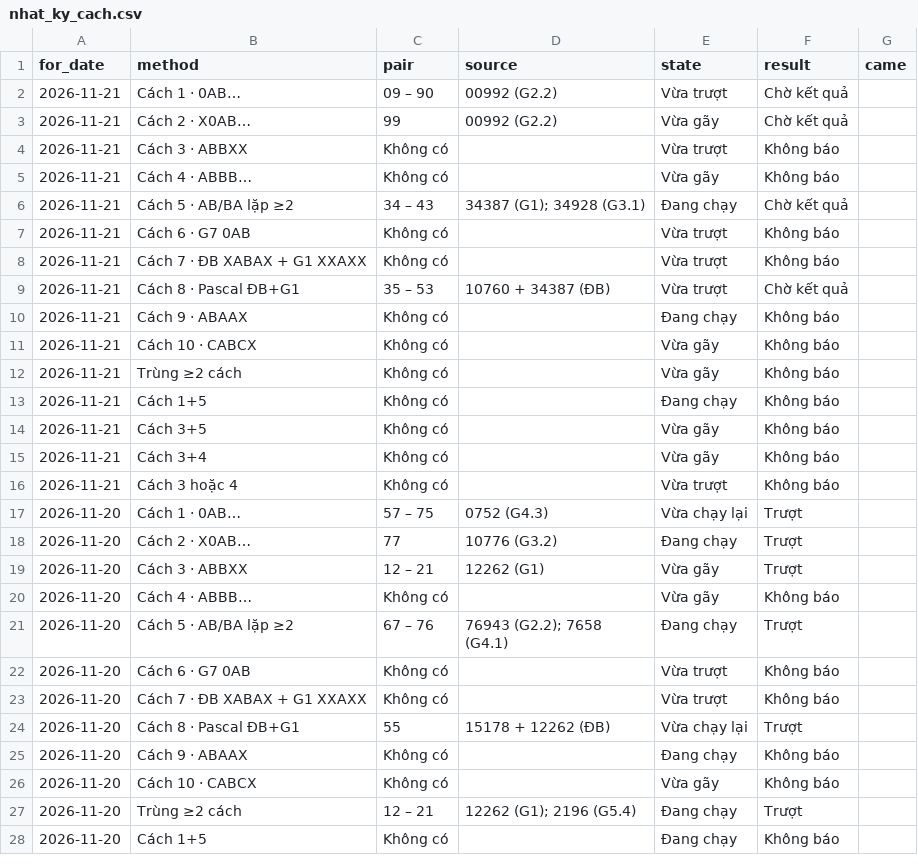
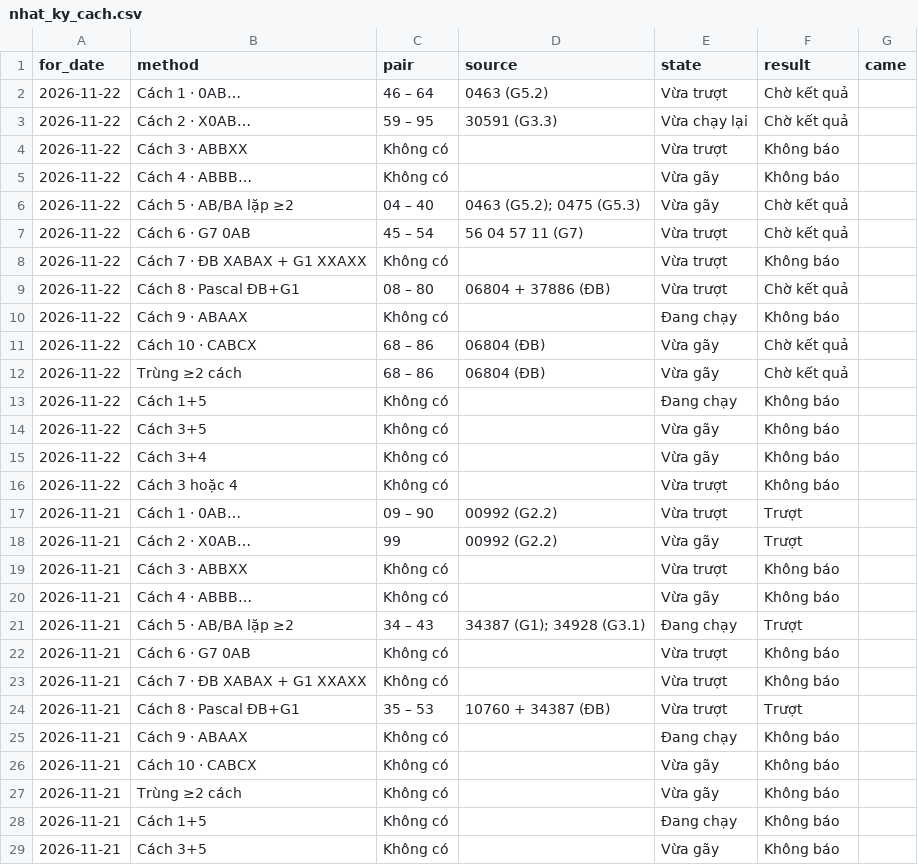
Before and after one commit to chutieuhamchoi/Nghiencuu, a CSV file: xsmb/data/nhat_ky_cach.csv, drawn as a sheet; only a part is shown; the shorter side is filled out with more unchanged rows.

```diff
--- a/xsmb/data/nhat_ky_cach.csv
+++ b/xsmb/data/nhat_ky_cach.csv
@@ -1,10 +1,25 @@
 for_date,method,pair,source,state,result,came
-2026-11-21,Cách 1 · 0AB…,09 – 90,00992 (G2.2),Vừa trượt,Chờ kết quả,
-2026-11-21,Cách 2 · X0AB…,99,00992 (G2.2),Vừa gãy,Chờ kết quả,
+2026-11-22,Cách 1 · 0AB…,46 – 64,0463 (G5.2),Vừa trượt,Chờ kết quả,
+2026-11-22,Cách 2 · X0AB…,59 – 95,30591 (G3.3),Vừa chạy lại,Chờ kết quả,
+2026-11-22,Cách 3 · ABBXX,Không có,,Vừa trượt,Không báo,
+2026-11-22,Cách 4 · ABBB…,Không có,,Vừa gãy,Không báo,
+2026-11-22,Cách 5 · AB/BA lặp ≥2,04 – 40,0463 (G5.2); 0475 (G5.3),Vừa gãy,Chờ kết quả,
+2026-11-22,Cách 6 · G7 0AB,45 – 54,56 04 57 11 (G7),Vừa trượt,Chờ kết quả,
+2026-11-22,Cách 7 · ĐB XABAX + G1 XXAXX,Không có,,Vừa trượt,Không báo,
+2026-11-22,Cách 8 · Pascal ĐB+G1,08 – 80,06804 + 37886 (ĐB),Vừa trượt,Chờ kết quả,
+2026-11-22,Cách 9 · ABAAX,Không có,,Đang chạy,Không báo,
+2026-11-22,Cách 10 · CABCX,68 – 86,06804 (ĐB),Vừa gãy,Chờ kết quả,
+2026-11-22,Trùng ≥2 cách,68 – 86,06804 (ĐB),Vừa gãy,Chờ kết quả,
+2026-11-22,Cách 1+5,Không có,,Đang chạy,Không báo,
+2026-11-22,Cách 3+5,Không có,,Vừa gãy,Không báo,
+2026-11-22,Cách 3+4,Không có,,Vừa gãy,Không báo,
+2026-11-22,Cách 3 hoặc 4,Không có,,Vừa trượt,Không báo,
+2026-11-21,Cách 1 · 0AB…,09 – 90,00992 (G2.2),Vừa trượt,Trượt,
+2026-11-21,Cách 2 · X0AB…,99,00992 (G2.2),Vừa gãy,Trượt,
 2026-11-21,Cách 3 · ABBXX,Không có,,Vừa trượt,Không báo,
 2026-11-21,Cách 4 · ABBB…,Không có,,Vừa gãy,Không báo,
-2026-11-21,Cách 5 · AB/BA lặp ≥2,34 – 43,34387 (G1); 34928 (G3.1),Đang chạy,Chờ kết quả,
+2026-11-21,Cách 5 · AB/BA lặp ≥2,34 – 43,34387 (G1); 34928 (G3.1),Đang chạy,Trượt,
 2026-11-21,Cách 6 · G7 0AB,Không có,,Vừa trượt,Không báo,
 2026-11-21,Cách 7 · ĐB XABAX + G1 XXAXX,Không có,,Vừa trượt,Không báo,
-2026-11-21,Cách 8 · Pascal ĐB+G1,35 – 53,10760 + 34387 (ĐB),Vừa trượt,Chờ kết quả,
+2026-11-21,Cách 8 · Pascal ĐB+G1,35 – 53,10760 + 34387 (ĐB),Vừa trượt,Trượt,
 2026-11-21,Cách 9 · ABAAX,Không có,,Đang chạy,Không báo,
```
Also changed, not shown: xsmb/data/best.csv, xsmb/data/nhat_ky.csv, 6 other files.
